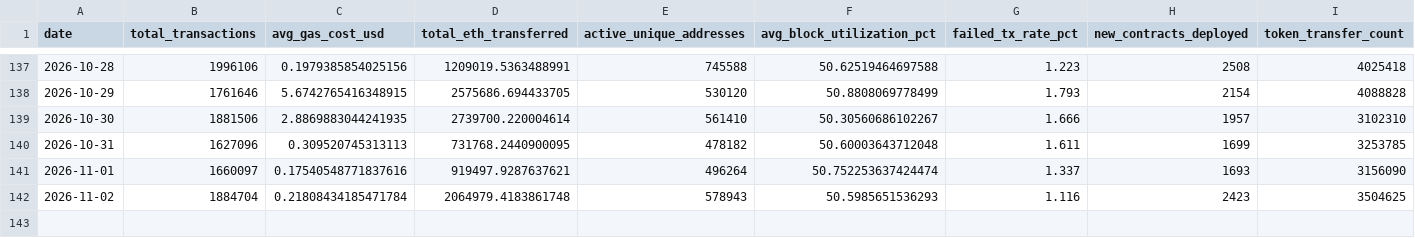
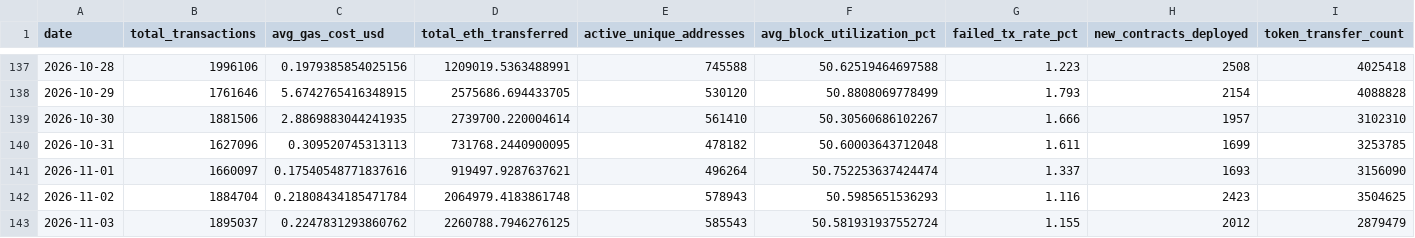
Before and after one commit to prakharsinghbachgoti/ethereumblockchainproject, a CSV file: data/eth_daily_metrics.csv, drawn as a sheet; only a part is shown, gaps mark what is left out.

```diff
--- a/data/eth_daily_metrics.csv
+++ b/data/eth_daily_metrics.csv
@@ -142 +142,2 @@ date,total_transactions,avg_gas_cost_usd,total_eth_transferred,active_unique_add
 2026-11-02,1884704,0.21808434185471784,2064979.4183861748,578943,50.5985651536293,1.116,2423,3504625
+2026-11-03,1895037,0.2247831293860762,2260788.7946276125,585543,50.581931937552724,1.155,2012,2879479
```
